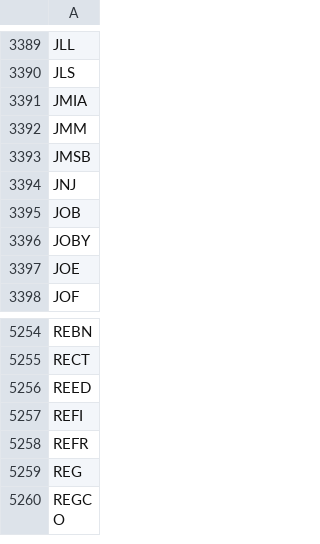
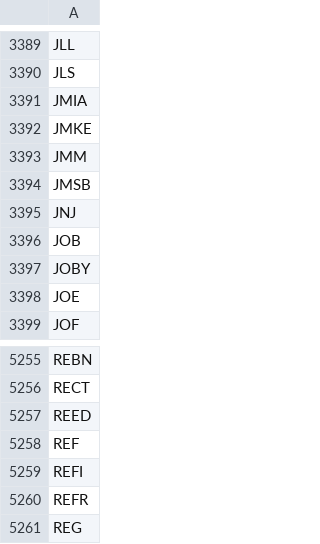
Before and after one commit to gitdhirajsv/Azalyst-Stock-Intelligence, a CSV file: global_tickers.csv, drawn as a sheet; only a part is shown, gaps mark what is left out; the shorter side is filled out with more unchanged rows.

```diff
--- a/global_tickers.csv
+++ b/global_tickers.csv
@@ -3391,2 +3391,3 @@ JLS
 JMIA
+JMKE
 JMM
@@ -5256,2 +5257,3 @@ RECT
 REED
+REF
 REFI
```
Also changed, not shown: 1 other file.
